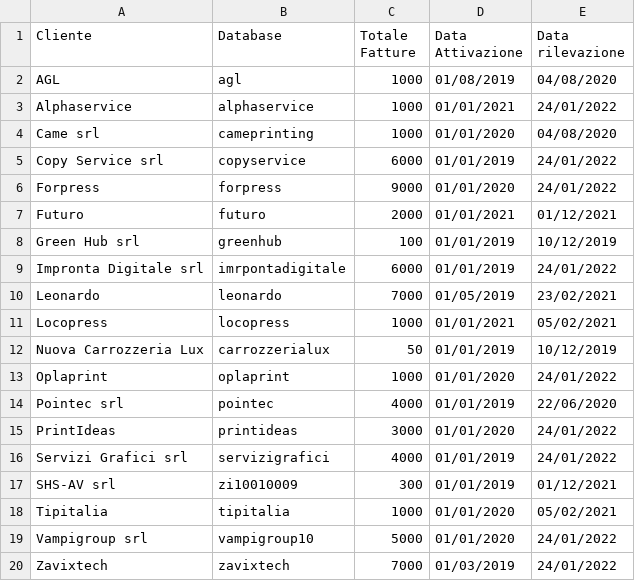
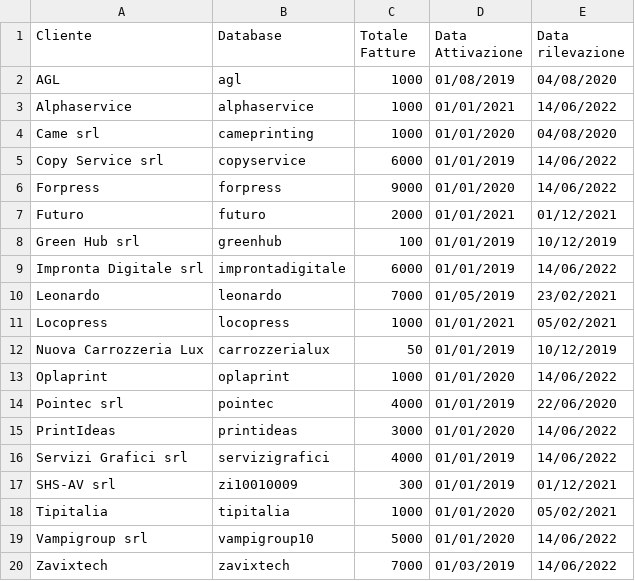
Before and after one commit to zeroincombenze/l10n-italy, a CSV file: l10n_it_einvoice_send2sdi/migrations/10.0.1.0.24/post-migrate.csv, drawn as a sheet.

Commit message:
[FIX] l10n_it_einvoice_send2sdi invoices counters

```diff
--- a/l10n_it_einvoice_send2sdi/migrations/10.0.1.0.24/post-migrate.csv
+++ b/l10n_it_einvoice_send2sdi/migrations/10.0.1.0.24/post-migrate.csv
@@ -2,9 +2,9 @@ Cliente,Database,Totale Fatture,Data Attivazione,Data rilevazione
 AGL,agl,1000,01/08/2019,04/08/2020
-Alphaservice,alphaservice,1000,01/01/2021,24/01/2022
+Alphaservice,alphaservice,1000,01/01/2021,14/06/2022
 Came srl,cameprinting,1000,01/01/2020,04/08/2020
-Copy Service srl,copyservice,6000,01/01/2019,24/01/2022
-Forpress,forpress,9000,01/01/2020,24/01/2022
+Copy Service srl,copyservice,6000,01/01/2019,14/06/2022
+Forpress,forpress,9000,01/01/2020,14/06/2022
 Futuro,futuro,2000,01/01/2021,01/12/2021
 Green Hub srl,greenhub,100,01/01/2019,10/12/2019
-Impronta Digitale srl,imrpontadigitale,6000,01/01/2019,24/01/2022
+Impronta Digitale srl,improntadigitale,6000,01/01/2019,14/06/2022
 Leonardo,leonardo,7000,01/05/2019,23/02/2021
@@ -12,9 +12,9 @@ Locopress,locopress,1000,01/01/2021,05/02/2021
 Nuova Carrozzeria Lux,carrozzerialux,50,01/01/2019,10/12/2019
-Oplaprint,oplaprint,1000,01/01/2020,24/01/2022
+Oplaprint,oplaprint,1000,01/01/2020,14/06/2022
 Pointec srl,pointec,4000,01/01/2019,22/06/2020
-PrintIdeas,printideas,3000,01/01/2020,24/01/2022
-Servizi Grafici srl,servizigrafici,4000,01/01/2019,24/01/2022
+PrintIdeas,printideas,3000,01/01/2020,14/06/2022
+Servizi Grafici srl,servizigrafici,4000,01/01/2019,14/06/2022
 SHS-AV srl,zi10010009,300,01/01/2019,01/12/2021
 Tipitalia,tipitalia,1000,01/01/2020,05/02/2021
-Vampigroup srl,vampigroup10,5000,01/01/2020,24/01/2022
-Zavixtech,zavixtech,7000,01/03/2019,24/01/2022
+Vampigroup srl,vampigroup10,5000,01/01/2020,14/06/2022
+Zavixtech,zavixtech,7000,01/03/2019,14/06/2022
```
